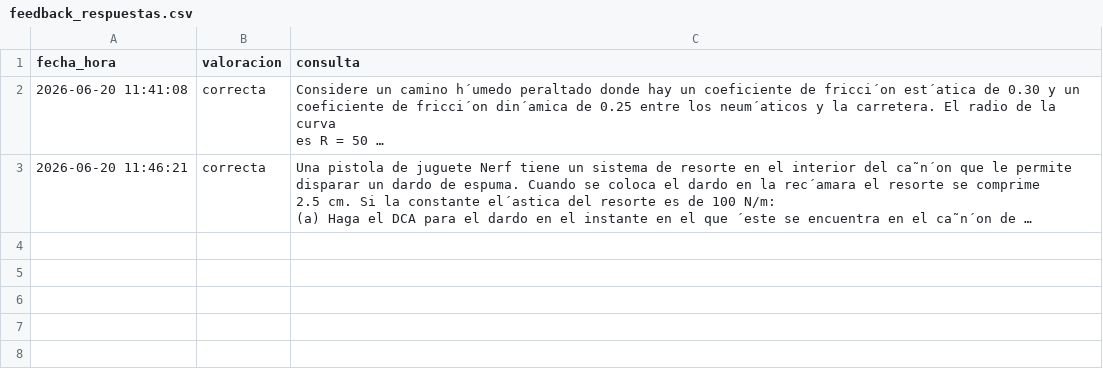
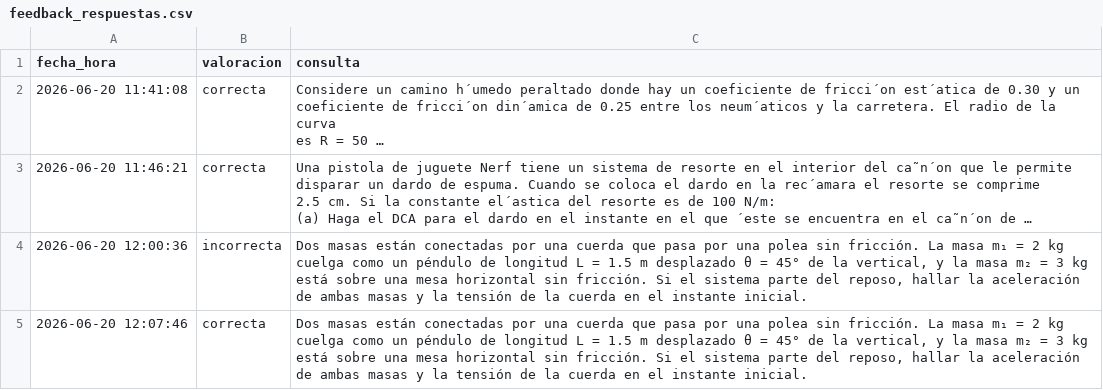
Before and after one commit to morenagonzalez007-create/Repo-FisicaI, a CSV file: feedback_respuestas.csv, drawn as a sheet; long unchanged cells end in …; the diff names each change by its address in the sheet, - before the commit and + after, or states it on an @@ line.

```diff
--- a/feedback_respuestas.csv
+++ b/feedback_respuestas.csv
+row 4: 2026-06-20 12:00:36 | incorrecta | Dos masas están conectadas por una cuerda que pasa por una polea sin fricción. La masa m₁ = 2 kg cuelga como un péndulo de longitud L = 1.5 m desplazado θ = 45° de la vertical, y la masa m₂ = 3 kg está sobre una mesa horizontal sin fricción. Si el sistema parte del reposo, hallar la aceleración de ambas masas y la tensión de la cuerda en el instante inicial.
+row 5: 2026-06-20 12:07:46 | correcta | Dos masas están conectadas por una cuerda que pasa por una polea sin fricción. La masa m₁ = 2 kg cuelga como un péndulo de longitud L = 1.5 m desplazado θ = 45° de la vertical, y la masa m₂ = 3 kg está sobre una mesa horizontal sin fricción. Si el sistema parte del reposo, hallar la aceleración de ambas masas y la tensión de la cuerda en el instante inicial.
```
Also changed, not shown: 1 other file.
